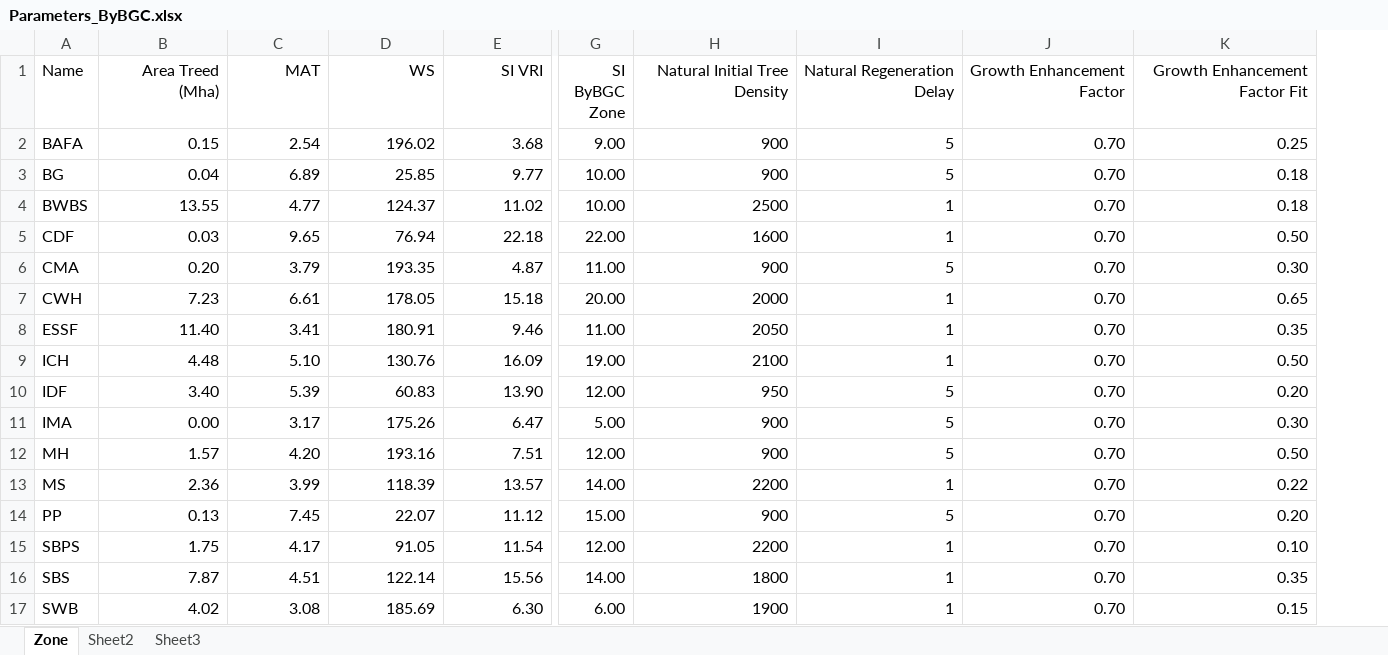
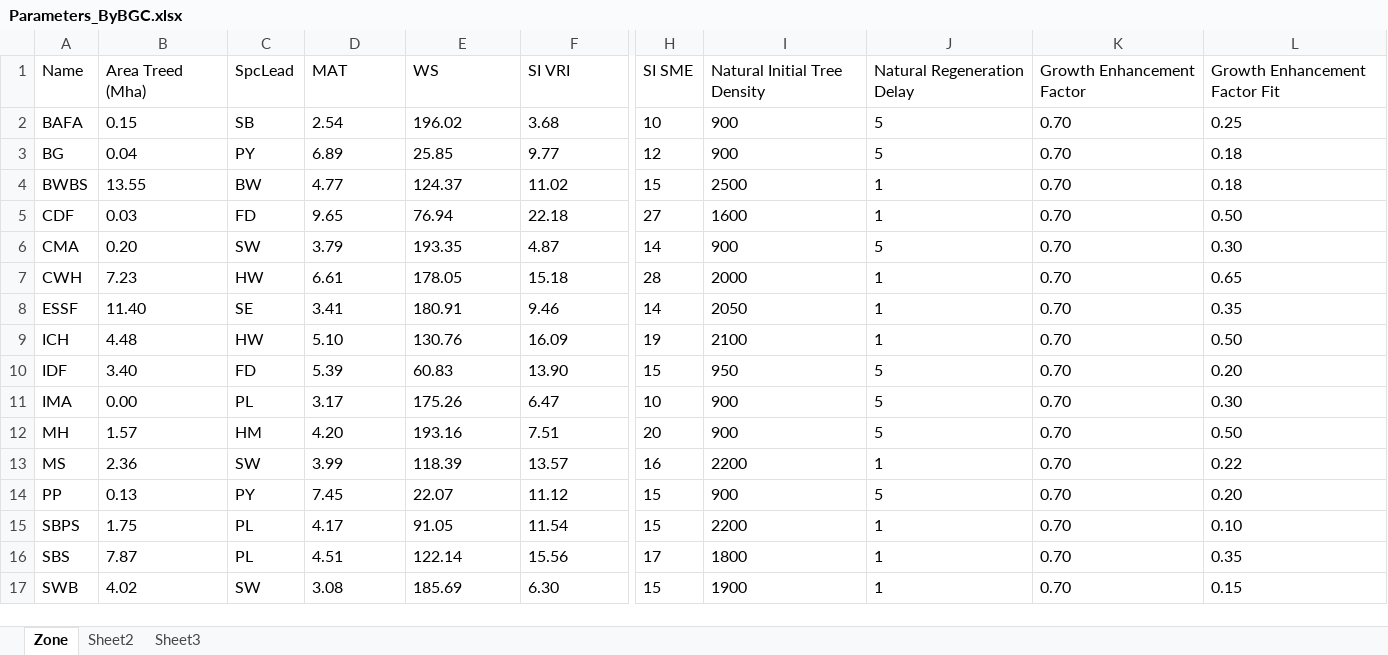
Before and after one commit to RobbieHember/fcgadgets, an Excel workbook: cbrunner/Parameters/Parameters_ByBGC.xlsx, sheet Zone, drawn as a sheet; only a part is shown, gaps mark what is left out; values as stored, in another font and other column widths than the file's, no borders; removed rows and columns are numbered as before the commit, all else as after; the diff covers the shown part only; the diff names each change by its address in the sheet, - before the commit and + after, or states it on an @@ line.

```diff
--- a/cbrunner/Parameters/Parameters_ByBGC.xlsx (sheet Zone)
+++ b/cbrunner/Parameters/Parameters_ByBGC.xlsx (sheet Zone)
+column C (SpcLead), rows 2-17: SB | PY | BW | FD | SW | HW | SE | HW | FD | PL | HM | SW | PY | PL | PL | SW
-column G (SI ByBGC Zone), rows 2-17: 9.00 | 10.00 | 10.00 | 22.00 | 11.00 | 20.00 | 11.00 | 19.00 | 12.00 | 5.00 | 12.00 | 14.00 | 15.00 | 12.00 | 14.00 | 6.00
+column H (SI SME), rows 2-17: 10 | 12 | 15 | 27 | 14 | 28 | 14 | 19 | 15 | 10 | 20 | 16 | 15 | 15 | 17 | 15
-B1:B17 alignment: right
+B1:B17 alignment: left
-D1:F17 alignment: right
+D1:F17 alignment: left
-I1:L1 alignment: right
+I1:L1 alignment: left
-I2:L17 alignment: right
+I2:L17 alignment: left
```
Also changed, not shown: cell formats elsewhere in this sheet, cbrunner/Parameters/BC1ha Raster Variable List.xlsx, cbrunner/Parameters/Data_Sources.xlsx, 17 other files.
